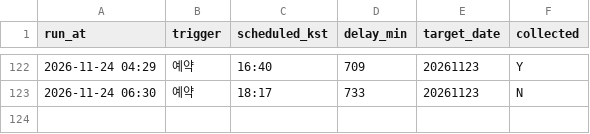
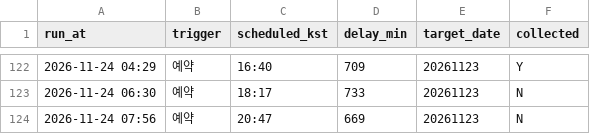
Before and after one commit to themoka7/myMoney, a CSV file: data/runs.csv, drawn as a sheet; only a part is shown, gaps mark what is left out; the diff names each change by its address in the sheet, - before the commit and + after, or states it on an @@ line.

```diff
--- a/data/runs.csv
+++ b/data/runs.csv
+row 124: 2026-11-24 07:56 | 예약 | 20:47 | 669 | 20261123 | N
```
Also changed, not shown: 1 other file.
